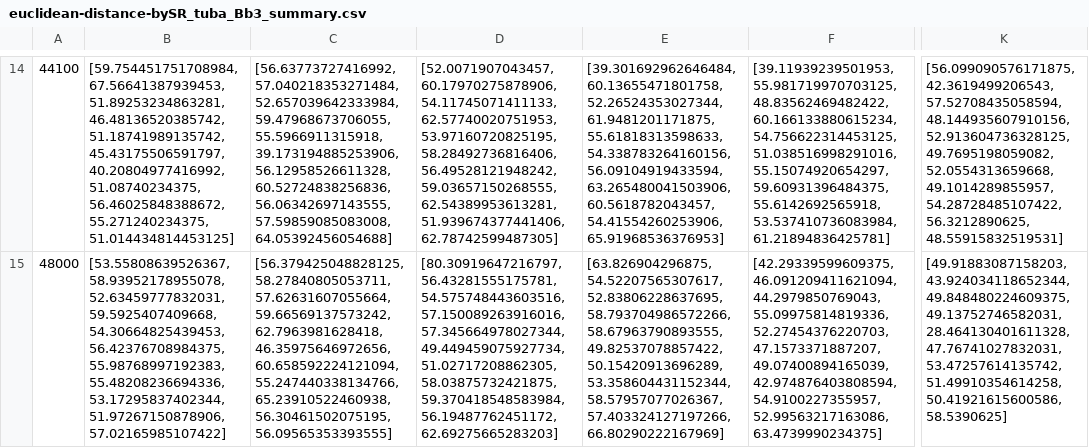
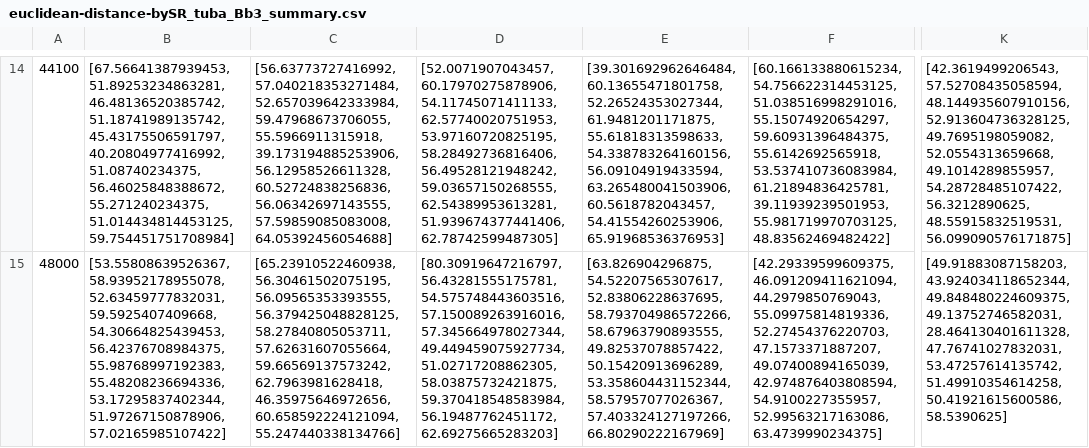
Before and after one commit to HenryAsa/MIT-2671, a CSV file: plots/04-21_17-53/tuba_Bb3/euclidean-distance-bySR/euclidean-distance-bySR_tuba_Bb3_summary.csv, drawn as a sheet; only a part is shown, gaps mark what is left out; the diff covers the shown part only; the diff names each change by its address in the sheet, - before the commit and + after, or states it on an @@ line.

```diff
--- a/plots/04-21_17-53/tuba_Bb3/euclidean-distance-bySR/euclidean-distance-bySR_tuba_Bb3_summary.csv
+++ b/plots/04-21_17-53/tuba_Bb3/euclidean-distance-bySR/euclidean-distance-bySR_tuba_Bb3_summary.csv
-B14: [59.754451751708984, 67.56641387939453, 51.89253234863281, 46.48136520385742, 51.18741989135742, 45.43175506591797, 40.20804977416992, 51.08740234375, 56.46025848388672, 55.271240234375, 51.014434814453125]
+B14: [67.56641387939453, 51.89253234863281, 46.48136520385742, 51.18741989135742, 45.43175506591797, 40.20804977416992, 51.08740234375, 56.46025848388672, 55.271240234375, 51.014434814453125, 59.754451751708984]
-F14: [39.11939239501953, 55.981719970703125, 48.83562469482422, 60.166133880615234, 54.756622314453125, 51.038516998291016, 55.15074920654297, 59.60931396484375, 55.6142692565918, 53.537410736083984, 61.21894836425781]
+F14: [60.166133880615234, 54.756622314453125, 51.038516998291016, 55.15074920654297, 59.60931396484375, 55.6142692565918, 53.537410736083984, 61.21894836425781, 39.11939239501953, 55.981719970703125, 48.83562469482422]
-K14: [56.099090576171875, 42.3619499206543, 57.52708435058594, 48.144935607910156, 52.913604736328125, 49.7695198059082, 52.0554313659668, 49.1014289855957, 54.28728485107422, 56.3212890625, 48.55915832519531]
+K14: [42.3619499206543, 57.52708435058594, 48.144935607910156, 52.913604736328125, 49.7695198059082, 52.0554313659668, 49.1014289855957, 54.28728485107422, 56.3212890625, 48.55915832519531, 56.099090576171875]
-C15: [56.379425048828125, 58.27840805053711, 57.62631607055664, 59.66569137573242, 62.7963981628418, 46.35975646972656, 60.658592224121094, 55.247440338134766, 65.23910522460938, 56.30461502075195, 56.09565353393555]
+C15: [65.23910522460938, 56.30461502075195, 56.09565353393555, 56.379425048828125, 58.27840805053711, 57.62631607055664, 59.66569137573242, 62.7963981628418, 46.35975646972656, 60.658592224121094, 55.247440338134766]
```
Also changed, not shown: 30 edited cells elsewhere in this file, 12 other files.
